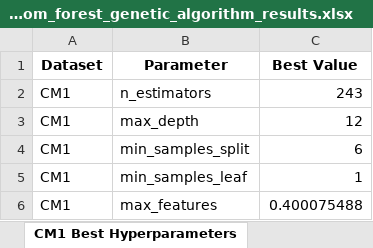
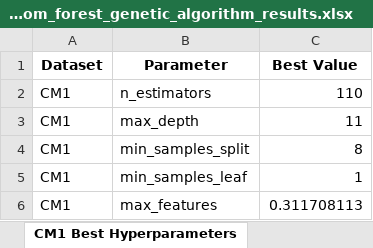
Before and after one commit to 222yujin/Hyperparameter-Optimization, an Excel workbook: result/random_forest_genetic_algorithm_results.xlsx, sheet CM1 Best Hyperparameters, drawn as a sheet; values as stored, in another font and other column widths than the file's, no borders; the diff names each change by its address in the sheet, - before the commit and + after, or states it on an @@ line.

```diff
--- a/result/random_forest_genetic_algorithm_results.xlsx (sheet CM1 Best Hyperparameters)
+++ b/result/random_forest_genetic_algorithm_results.xlsx (sheet CM1 Best Hyperparameters)
-C2 (Best Value): 243
+C2 (Best Value): 110
-C3 (Best Value): 12
+C3 (Best Value): 11
-C4 (Best Value): 6
+C4 (Best Value): 8
-C6 (Best Value): 0.400075488
+C6 (Best Value): 0.311708113
```
Also changed, not shown: sheet CM1 Classification Report, sheet CM1 Performance Metrics, other sheet tabs, 2 other files.
